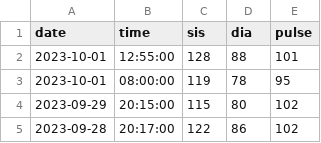
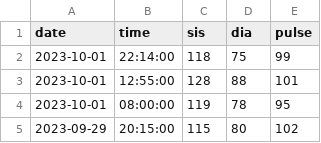
Before and after one commit to icaro-freire/blood_pressure, a CSV file: data/blood-pressure_icaro.csv, drawn as a sheet; only a part is shown; the shorter side is filled out with more unchanged rows.

Commit message:
Update blood-pressure_icaro.csv

```diff
--- a/data/blood-pressure_icaro.csv
+++ b/data/blood-pressure_icaro.csv
@@ -1,2 +1,3 @@
 date,time,sis,dia,pulse
+2023-10-01,22:14:00,118,75,99
 2023-10-01,12:55:00,128,88,101
```
